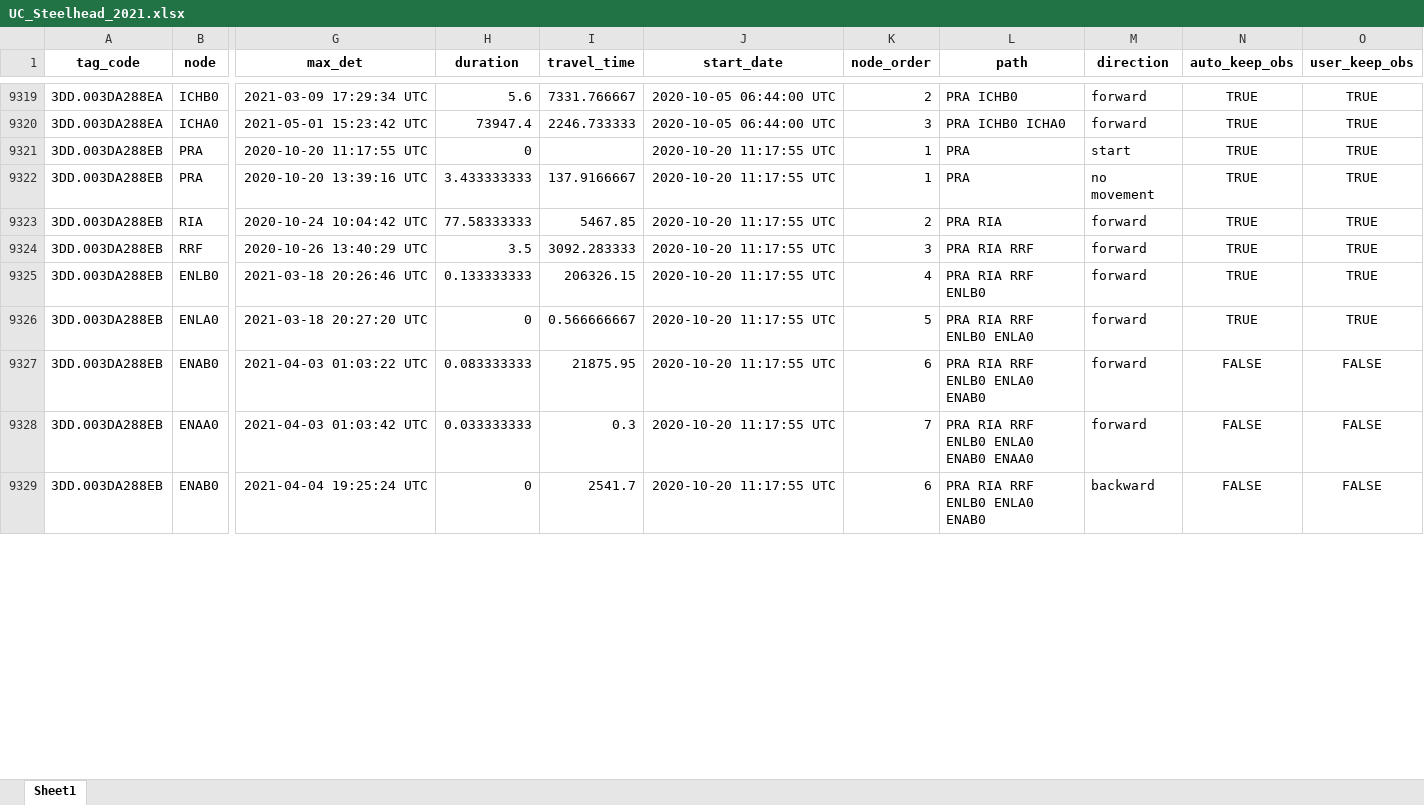
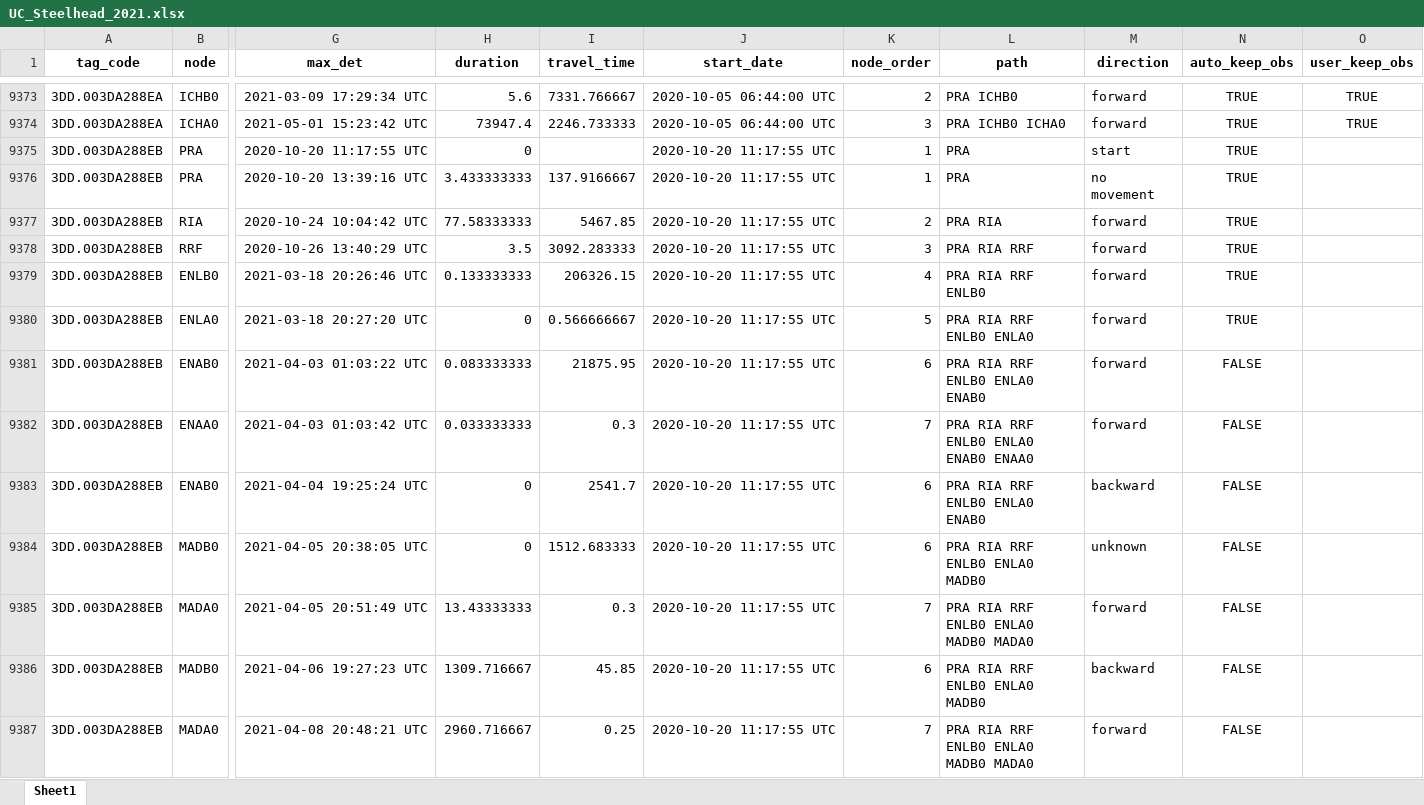
Before and after one commit to fourpeaksenv/DabomPriestRapidsSthd, an Excel workbook: outgoing/PITcleanr/UC_Steelhead_2021.xlsx, sheet Sheet1, drawn as a sheet; only a part is shown, gaps mark what is left out; values as stored, in another font and other column widths than the file's, no borders; addresses are those after the commit; rows hold the shown columns only; the diff covers the shown part only; the diff names each change by its address in the sheet, - before the commit and + after, or states it on an @@ line.

```diff
--- a/outgoing/PITcleanr/UC_Steelhead_2021.xlsx (sheet Sheet1)
+++ b/outgoing/PITcleanr/UC_Steelhead_2021.xlsx (sheet Sheet1)
-O9375:O9380 (user_keep_obs): TRUE
+O9375:O9380 (user_keep_obs): (empty)
-O9381:O9383 (user_keep_obs): FALSE
+O9381:O9383 (user_keep_obs): (empty)
+row 9384: 3DD.003DA288EB | MADB0 | 2021-04-05 20:38:05 UTC | 0 | 1512.683333 | 2020-10-20 11:17:55 UTC | 6 | PRA RIA RRF ENLB0 ENLA0 MADB0 | unknown | FALSE
+row 9385: 3DD.003DA288EB | MADA0 | 2021-04-05 20:51:49 UTC | 13.43333333 | 0.3 | 2020-10-20 11:17:55 UTC | 7 | PRA RIA RRF ENLB0 ENLA0 MADB0 MADA0 | forward | FALSE
+row 9386: 3DD.003DA288EB | MADB0 | 2021-04-06 19:27:23 UTC | 1309.716667 | 45.85 | 2020-10-20 11:17:55 UTC | 6 | PRA RIA RRF ENLB0 ENLA0 MADB0 | backward | FALSE
+row 9387: 3DD.003DA288EB | MADA0 | 2021-04-08 20:48:21 UTC | 2960.716667 | 0.25 | 2020-10-20 11:17:55 UTC | 7 | PRA RIA RRF ENLB0 ENLA0 MADB0 MADA0 | forward | FALSE
```
Also changed, not shown: 60 added rows and 107 edited cells elsewhere in this sheet, 2 other files.
